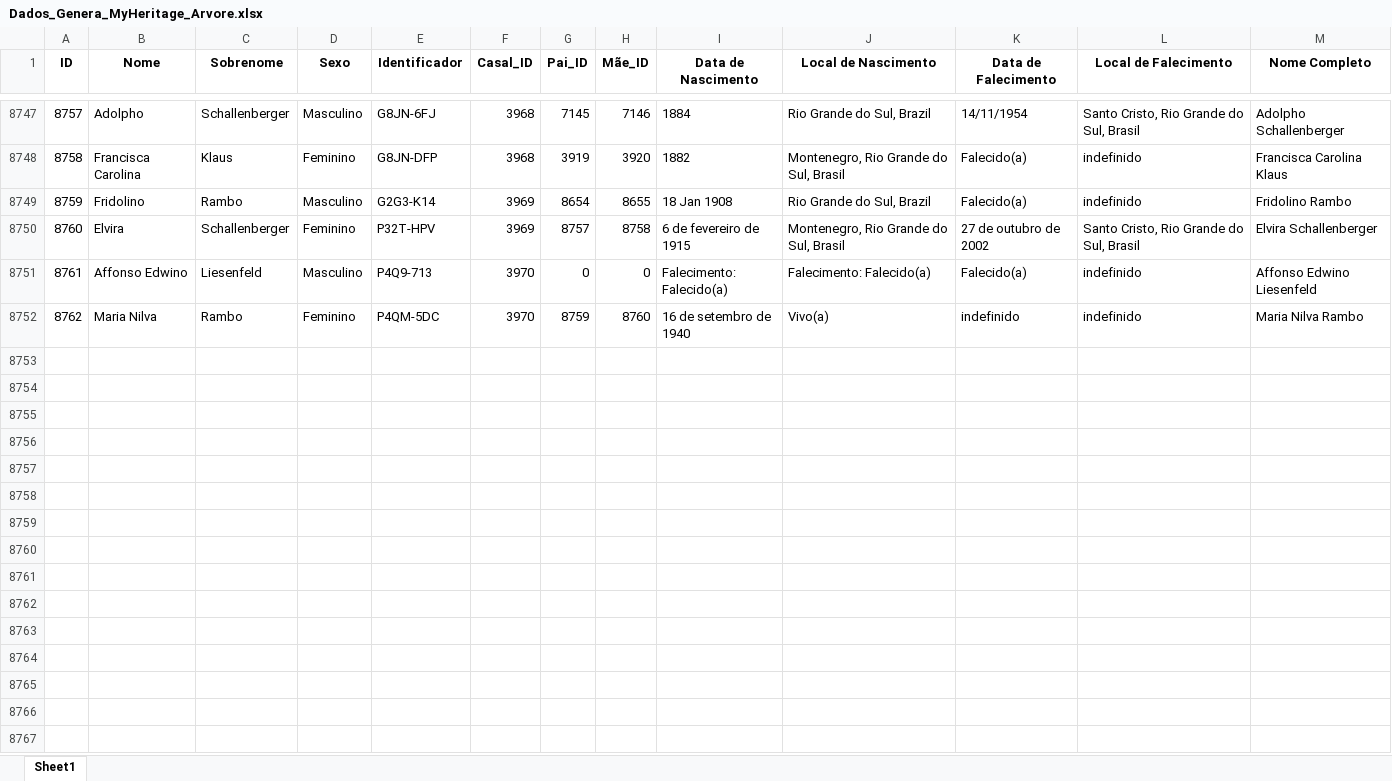
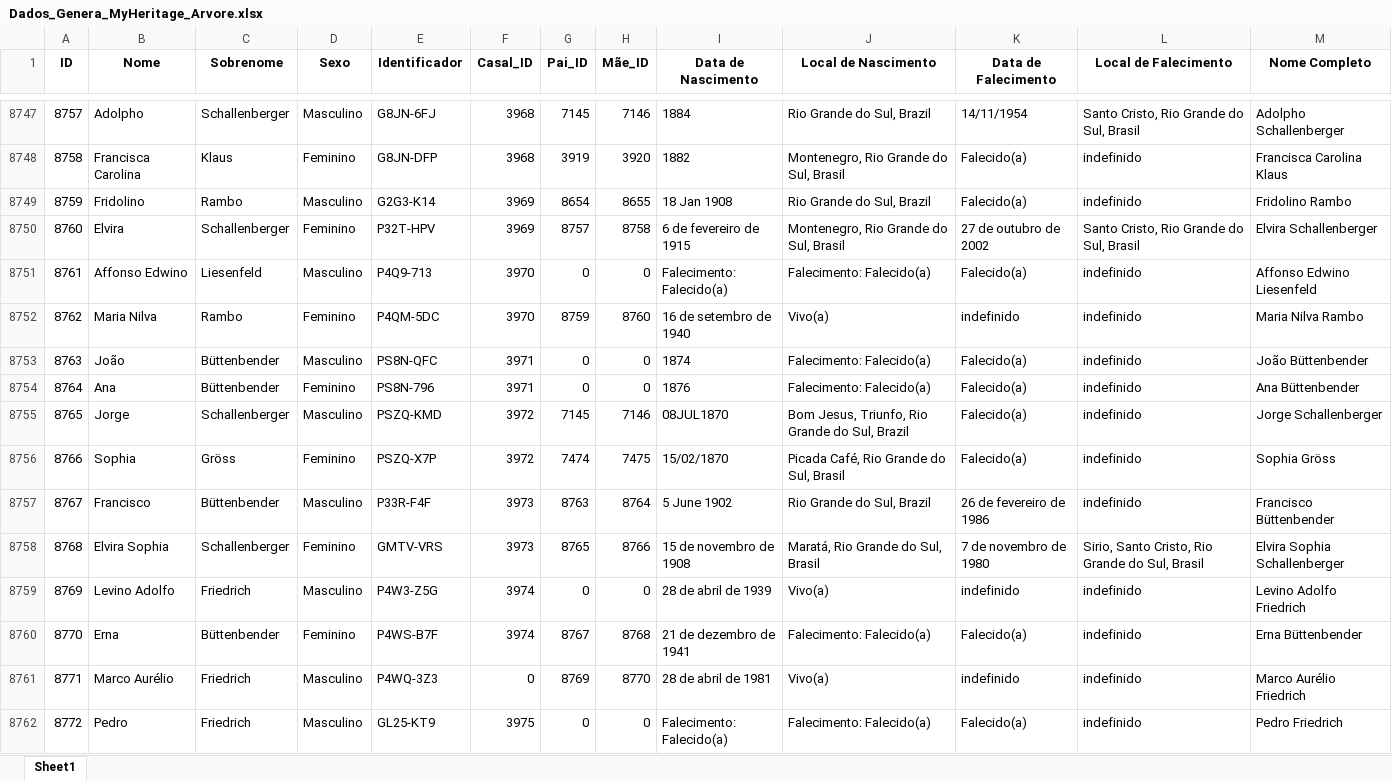
Before and after one commit to FernandoBC23/Projeto_Genetica_Teste, an Excel workbook: datasets/Dados_Genera_MyHeritage_Arvore.xlsx, sheet Sheet1, drawn as a sheet; only a part is shown, gaps mark what is left out; values as stored, in another font and other column widths than the file's, no borders; the diff covers the shown part only; the diff names each change by its address in the sheet, - before the commit and + after, or states it on an @@ line.

Commit message:
Update Dados 12_12

```diff
--- a/datasets/Dados_Genera_MyHeritage_Arvore.xlsx (sheet Sheet1)
+++ b/datasets/Dados_Genera_MyHeritage_Arvore.xlsx (sheet Sheet1)
+row 8753: 8763 | João | Büttenbender | Masculino | PS8N-QFC | 3971 | 0 | 0 | 1874 | Falecimento: Falecido(a) | Falecido(a) | indefinido | João Büttenbender
+row 8754: 8764 | Ana | Büttenbender | Feminino | PS8N-796 | 3971 | 0 | 0 | 1876 | Falecimento: Falecido(a) | Falecido(a) | indefinido | Ana Büttenbender
+row 8755: 8765 | Jorge | Schallenberger | Masculino | PSZQ-KMD | 3972 | 7145 | 7146 | 08JUL1870 | Bom Jesus, Triunfo, Rio Grande do Sul, Brazil | Falecido(a) | indefinido | Jorge Schallenberger
+row 8756: 8766 | Sophia | Gröss | Feminino | PSZQ-X7P | 3972 | 7474 | 7475 | 15/02/1870 | Picada Café, Rio Grande do Sul, Brasil | Falecido(a) | indefinido | Sophia Gröss
+row 8757: 8767 | Francisco | Büttenbender | Masculino | P33R-F4F | 3973 | 8763 | 8764 | 5 June 1902 | Rio Grande do Sul, Brazil | 26 de fevereiro de 1986 | indefinido | Francisco Büttenbender
+row 8758: 8768 | Elvira Sophia | Schallenberger | Feminino | GMTV-VRS | 3973 | 8765 | 8766 | 15 de novembro de 1908 | Maratá, Rio Grande do Sul, Brasil | 7 de novembro de 1980 | Sirio, Santo Cristo, Rio Grande do Sul, Brasil | Elvira Sophia Schallenberger
+row 8759: 8769 | Levino Adolfo | Friedrich | Masculino | P4W3-Z5G | 3974 | 0 | 0 | 28 de abril de 1939 | Vivo(a) | indefinido | indefinido | Levino Adolfo Friedrich
+row 8760: 8770 | Erna | Büttenbender | Feminino | P4WS-B7F | 3974 | 8767 | 8768 | 21 de dezembro de 1941 | Falecimento: Falecido(a) | Falecido(a) | indefinido | Erna Büttenbender
+row 8761: 8771 | Marco Aurélio | Friedrich | Masculino | P4WQ-3Z3 | 0 | 8769 | 8770 | 28 de abril de 1981 | Vivo(a) | indefinido | indefinido | Marco Aurélio Friedrich
+row 8762: 8772 | Pedro | Friedrich | Masculino | GL25-KT9 | 3975 | 0 | 0 | Falecimento: Falecido(a) | Falecimento: Falecido(a) | Falecido(a) | indefinido | Pedro Friedrich
```
Also changed, not shown: 19 added rows elsewhere in this sheet.
